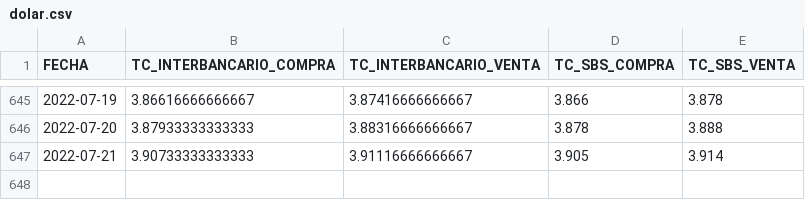
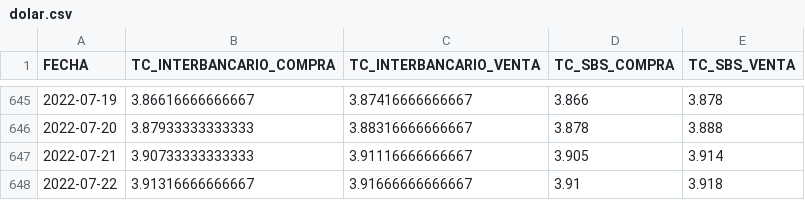
Before and after one commit to annaabsi/USDPEN, a CSV file: results/dolar.csv, drawn as a sheet; only a part is shown, gaps mark what is left out.

```diff
--- a/results/dolar.csv
+++ b/results/dolar.csv
@@ -647 +647,2 @@ FECHA,TC_INTERBANCARIO_COMPRA,TC_INTERBANCARIO_VENTA,TC_SBS_COMPRA,TC_SBS_VENTA
 2022-07-21,3.90733333333333,3.91116666666667,3.905,3.914
+2022-07-22,3.91316666666667,3.91666666666667,3.91,3.918
```
Also changed, not shown: 4 other files.
